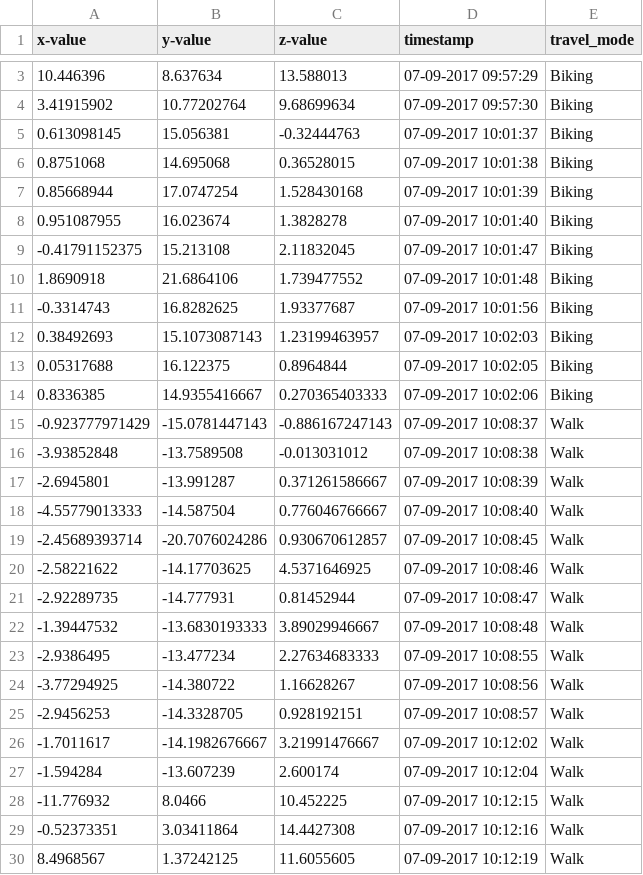
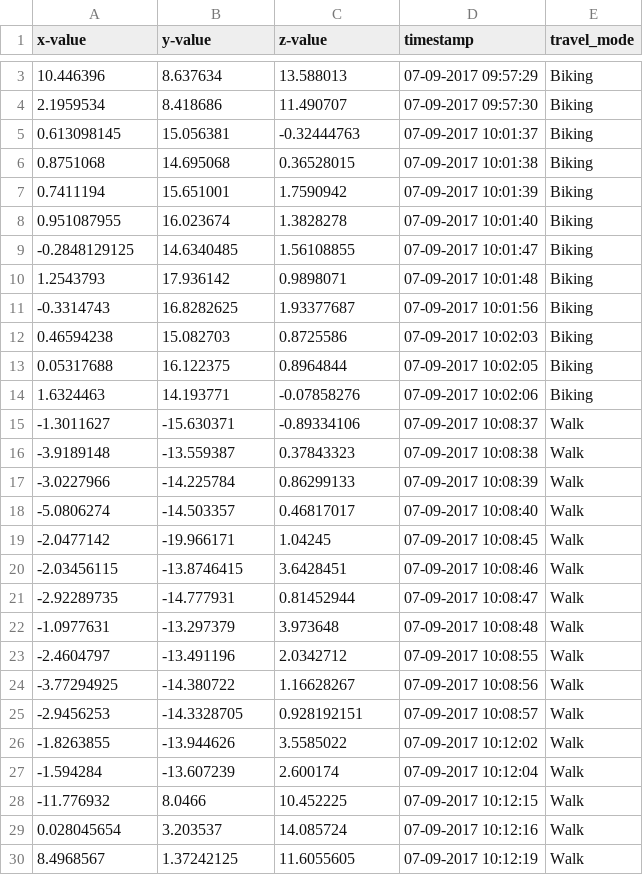
Before and after one commit to yuviabhi/DailyTracker, a CSV file: activity sensor/datasets/filter_20170907.csv, drawn as a sheet; only a part is shown, gaps mark what is left out; the diff covers the shown part only.

```diff
--- a/activity sensor/datasets/filter_20170907.csv
+++ b/activity sensor/datasets/filter_20170907.csv
@@ -3,28 +3,28 @@ x-value,y-value,z-value,timestamp,travel_mode
 10.446396,8.637634,13.588013,07-09-2017 09:57:29,Biking
-3.41915902,10.77202764,9.68699634,07-09-2017 09:57:30,Biking
+2.1959534,8.418686,11.490707,07-09-2017 09:57:30,Biking
 0.613098145,15.056381,-0.32444763,07-09-2017 10:01:37,Biking
 0.8751068,14.695068,0.36528015,07-09-2017 10:01:38,Biking
-0.85668944,17.0747254,1.528430168,07-09-2017 10:01:39,Biking
+0.7411194,15.651001,1.7590942,07-09-2017 10:01:39,Biking
 0.951087955,16.023674,1.3828278,07-09-2017 10:01:40,Biking
--0.41791152375,15.213108,2.11832045,07-09-2017 10:01:47,Biking
-1.8690918,21.6864106,1.739477552,07-09-2017 10:01:48,Biking
+-0.2848129125,14.6340485,1.56108855,07-09-2017 10:01:47,Biking
+1.2543793,17.936142,0.9898071,07-09-2017 10:01:48,Biking
 -0.3314743,16.8282625,1.93377687,07-09-2017 10:01:56,Biking
-0.38492693,15.1073087143,1.23199463957,07-09-2017 10:02:03,Biking
+0.46594238,15.082703,0.8725586,07-09-2017 10:02:03,Biking
 0.05317688,16.122375,0.8964844,07-09-2017 10:02:05,Biking
-0.8336385,14.9355416667,0.270365403333,07-09-2017 10:02:06,Biking
--0.923777971429,-15.0781447143,-0.886167247143,07-09-2017 10:08:37,Walk
--3.93852848,-13.7589508,-0.013031012,07-09-2017 10:08:38,Walk
--2.6945801,-13.991287,0.371261586667,07-09-2017 10:08:39,Walk
--4.55779013333,-14.587504,0.776046766667,07-09-2017 10:08:40,Walk
--2.45689393714,-20.7076024286,0.930670612857,07-09-2017 10:08:45,Walk
--2.58221622,-14.17703625,4.5371646925,07-09-2017 10:08:46,Walk
+1.6324463,14.193771,-0.07858276,07-09-2017 10:02:06,Biking
+-1.3011627,-15.630371,-0.89334106,07-09-2017 10:08:37,Walk
+-3.9189148,-13.559387,0.37843323,07-09-2017 10:08:38,Walk
+-3.0227966,-14.225784,0.86299133,07-09-2017 10:08:39,Walk
+-5.0806274,-14.503357,0.46817017,07-09-2017 10:08:40,Walk
+-2.0477142,-19.966171,1.04245,07-09-2017 10:08:45,Walk
+-2.03456115,-13.8746415,3.6428451,07-09-2017 10:08:46,Walk
 -2.92289735,-14.777931,0.81452944,07-09-2017 10:08:47,Walk
--1.39447532,-13.6830193333,3.89029946667,07-09-2017 10:08:48,Walk
--2.9386495,-13.477234,2.27634683333,07-09-2017 10:08:55,Walk
+-1.0977631,-13.297379,3.973648,07-09-2017 10:08:48,Walk
+-2.4604797,-13.491196,2.0342712,07-09-2017 10:08:55,Walk
 -3.77294925,-14.380722,1.16628267,07-09-2017 10:08:56,Walk
 -2.9456253,-14.3328705,0.928192151,07-09-2017 10:08:57,Walk
--1.7011617,-14.1982676667,3.21991476667,07-09-2017 10:12:02,Walk
+-1.8263855,-13.944626,3.5585022,07-09-2017 10:12:02,Walk
 -1.594284,-13.607239,2.600174,07-09-2017 10:12:04,Walk
 -11.776932,8.0466,10.452225,07-09-2017 10:12:15,Walk
--0.52373351,3.03411864,14.4427308,07-09-2017 10:12:16,Walk
+0.028045654,3.203537,14.085724,07-09-2017 10:12:16,Walk
 8.4968567,1.37242125,11.6055605,07-09-2017 10:12:19,Walk
```
Also changed, not shown: 1 added row and 1 removed row elsewhere in this file, activity sensor/datasets/displacement_20170907.csv, activity sensor/datasets/filter_20170904.csv, 11 other files.
